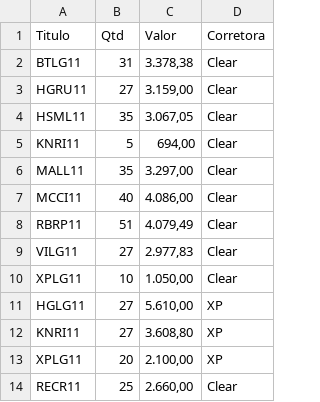
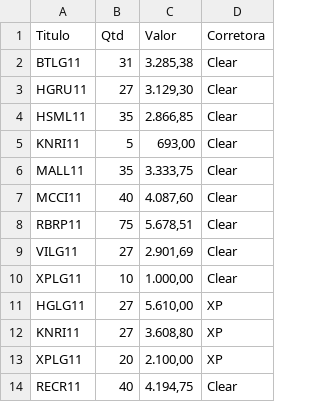
Before and after one commit to jrcasoto/portfolio, a CSV file: Personal Finances/Datasets/Brokers.csv, drawn as a sheet.

```diff
--- a/Personal Finances/Datasets/Brokers.csv
+++ b/Personal Finances/Datasets/Brokers.csv
@@ -1,11 +1,11 @@
 Titulo,Qtd,Valor,Corretora
-BTLG11,31,"3.378,38",Clear
-HGRU11,27,"3.159,00",Clear
-HSML11,35,"3.067,05",Clear
-KNRI11,5,"694,00",Clear
-MALL11,35,"3.297,00",Clear
-MCCI11,40,"4.086,00",Clear
-RBRP11,51,"4.079,49",Clear
-VILG11,27,"2.977,83",Clear
-XPLG11,10,"1.050,00",Clear
+BTLG11,31,"3.285,38",Clear
+HGRU11,27,"3.129,30",Clear
+HSML11,35,"2.866,85",Clear
+KNRI11,5,"693,00",Clear
+MALL11,35,"3.333,75",Clear
+MCCI11,40,"4.087,60",Clear
+RBRP11,75,"5.678,51",Clear
+VILG11,27,"2.901,69",Clear
+XPLG11,10,"1.000,00",Clear
 HGLG11,27,"5.610,00",XP
@@ -13,2 +13,2 @@ KNRI11,27,"3.608,80",XP
 XPLG11,20,"2.100,00",XP
-RECR11,25,"2.660,00",Clear
+RECR11,40,"4.194,75",Clear
```
Also changed, not shown: 4 other files.
